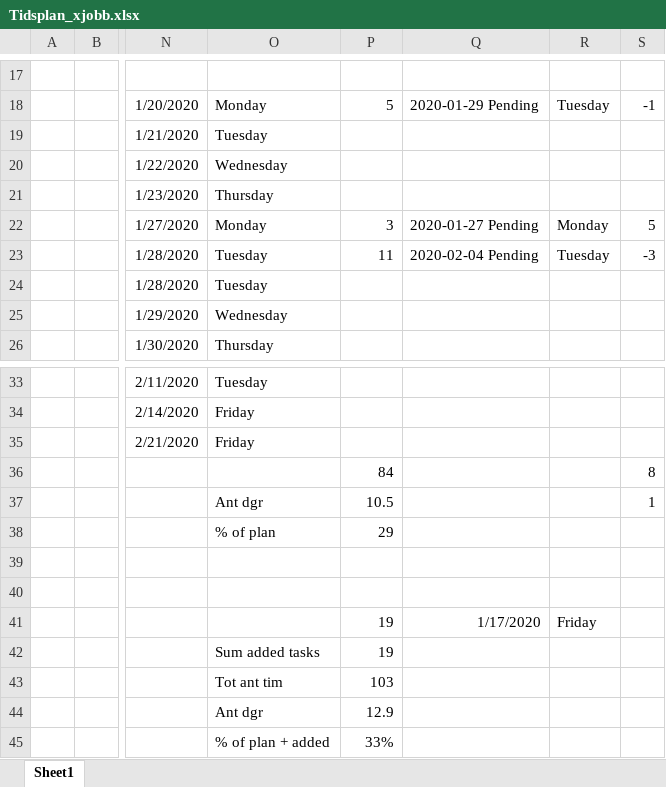
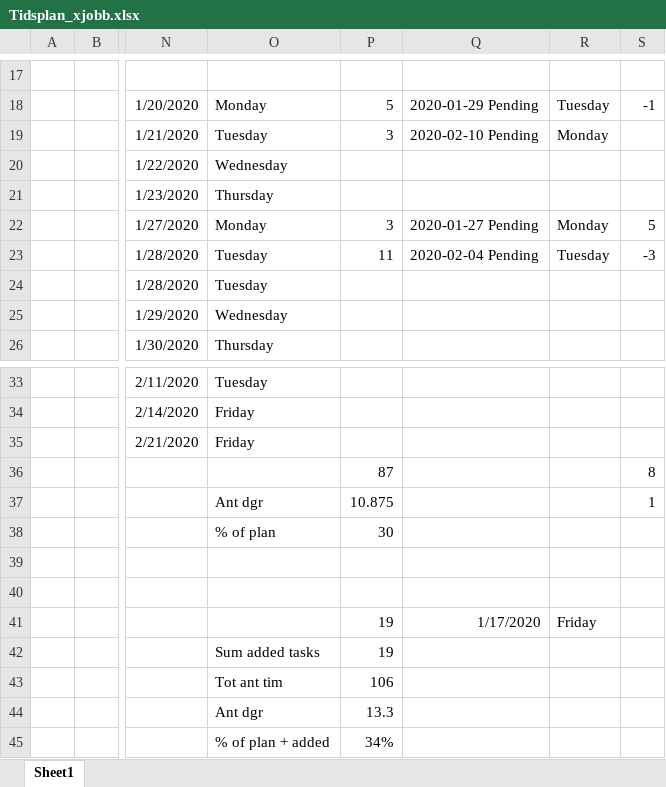
Before and after one commit to carlschlyter/mi_thesis, an Excel workbook: Tidsplan_xjobb.xlsx, sheet Sheet1, drawn as a sheet; only a part is shown, gaps mark what is left out; values as stored, in another font and other column widths than the file's, no borders; the diff names each change by its address in the sheet, - before the commit and + after, or states it on an @@ line.

Commit message:
updated tidsplan

```diff
--- a/Tidsplan_xjobb.xlsx (sheet Sheet1)
+++ b/Tidsplan_xjobb.xlsx (sheet Sheet1)
-P19: (empty)
+P19: 3
-Q19: (empty)
+Q19: 2020-02-10 Pending
-R19: (empty)
+R19: Monday
-P36: 84
+P36: 87
-P37: 10.5
+P37: 10.875
-P38: 29
+P38: 30
-P43: 103
+P43: 106
-P44: 12.9
+P44: 13.3
-P45: 33%
+P45: 34%
```
